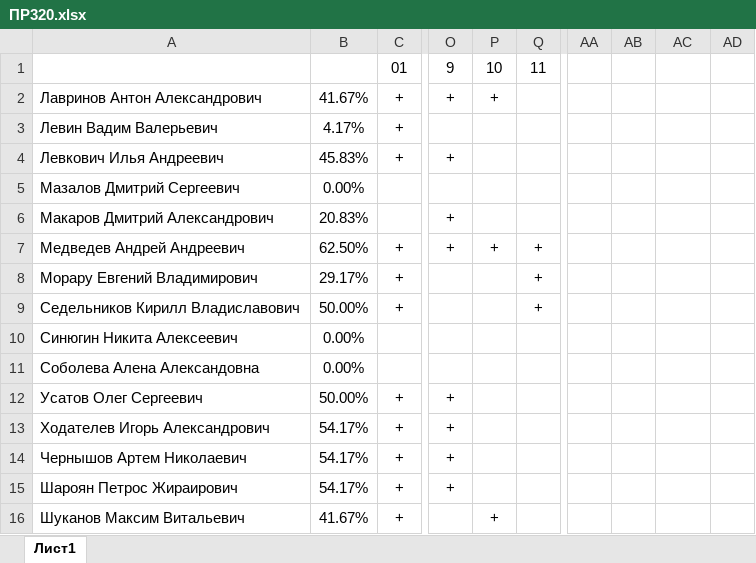
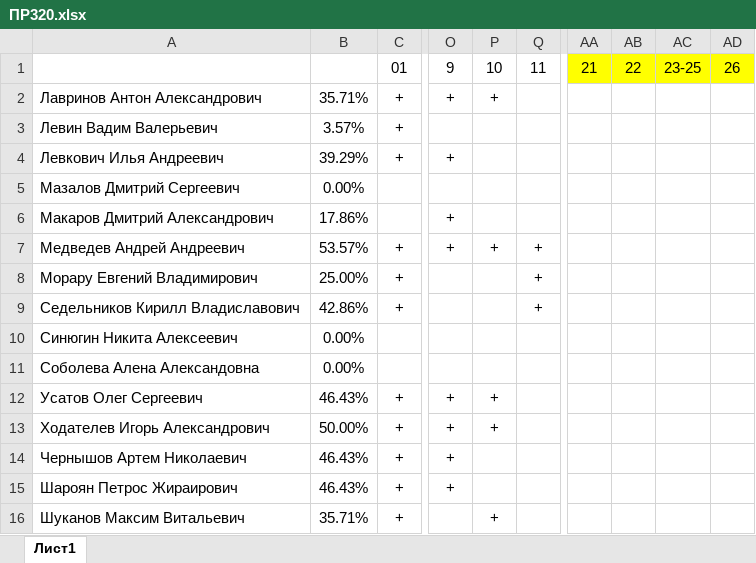
Before and after one commit to DryaginVD/PR320, an Excel workbook: ПР320.xlsx, sheet Лист1, drawn as a sheet; only a part is shown, gaps mark what is left out; values as stored, in another font and other column widths than the file's, no borders; the diff names each change by its address in the sheet, - before the commit and + after, or states it on an @@ line.

Commit message:
16/11/2022

```diff
--- a/ПР320.xlsx (sheet Лист1)
+++ b/ПР320.xlsx (sheet Лист1)
-AA1: (empty)
+AA1: 21
-AA1:AD1 fill: none
+AA1:AD1 fill: #FFFF00
-AB1: (empty)
+AB1: 22
-AC1: (empty)
+AC1: 23-25
-AD1: (empty)
+AD1: 26
-B2: 41.67%
+B2: 35.71%
-B3: 4.17%
+B3: 3.57%
-B4: 45.83%
+B4: 39.29%
-B6: 20.83%
+B6: 17.86%
-B7: 62.50%
+B7: 53.57%
-B8: 29.17%
+B8: 25.00%
-B9: 50.00%
+B9: 42.86%
-B12: 50.00%
+B12: 46.43%
-P12:P13: (empty)
+P12:P13: +
-B13: 54.17%
+B13: 50.00%
-B14:B15: 54.17%
+B14:B15: 46.43%
-B16: 41.67%
+B16: 35.71%
```
